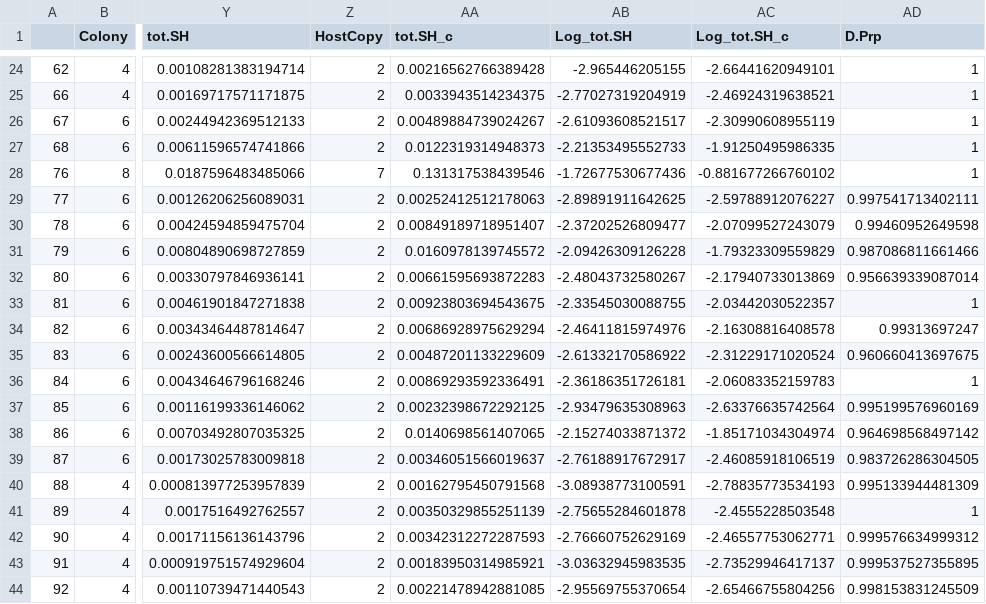
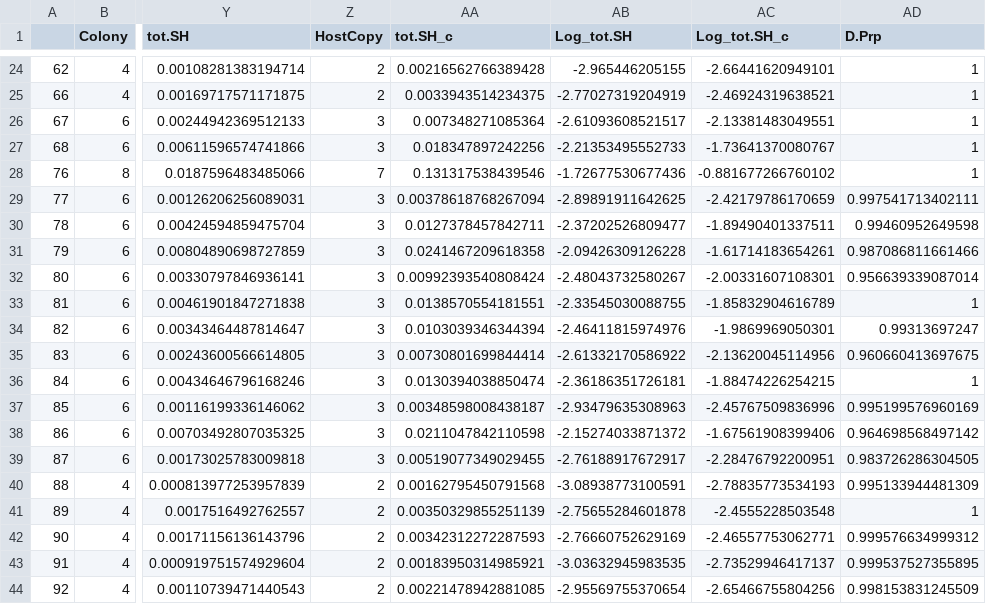
Before and after one commit to anampc/Ofav_SHratiosNH4, a CSV file: DuplicatesA.csv, drawn as a sheet; only a part is shown, gaps mark what is left out; the diff covers the shown part only; the diff names each change by its address in the sheet, - before the commit and + after, or states it on an @@ line.

Commit message:
Added one plate for copy number after re-extracting samples

```diff
--- a/DuplicatesA.csv
+++ b/DuplicatesA.csv
-Z26:Z27 (HostCopy): 2
+Z26:Z27 (HostCopy): 3
-AA26 (tot.SH_c): 0.00489884739024267
+AA26 (tot.SH_c): 0.007348271085364
-AC26 (Log_tot.SH_c): -2.30990608955119
+AC26 (Log_tot.SH_c): -2.13381483049551
-AA27 (tot.SH_c): 0.0122319314948373
+AA27 (tot.SH_c): 0.018347897242256
-AC27 (Log_tot.SH_c): -1.91250495986335
+AC27 (Log_tot.SH_c): -1.73641370080767
-Z29:Z39 (HostCopy): 2
+Z29:Z39 (HostCopy): 3
-AA29 (tot.SH_c): 0.00252412512178063
+AA29 (tot.SH_c): 0.00378618768267094
-AC29 (Log_tot.SH_c): -2.59788912076227
+AC29 (Log_tot.SH_c): -2.42179786170659
-AA30 (tot.SH_c): 0.00849189718951407
+AA30 (tot.SH_c): 0.0127378457842711
-AC30 (Log_tot.SH_c): -2.07099527243079
+AC30 (Log_tot.SH_c): -1.89490401337511
-AA31 (tot.SH_c): 0.0160978139745572
+AA31 (tot.SH_c): 0.0241467209618358
-AC31 (Log_tot.SH_c): -1.79323309559829
+AC31 (Log_tot.SH_c): -1.61714183654261
-AA32 (tot.SH_c): 0.00661595693872283
+AA32 (tot.SH_c): 0.00992393540808424
-AC32 (Log_tot.SH_c): -2.17940733013869
+AC32 (Log_tot.SH_c): -2.00331607108301
-AA33 (tot.SH_c): 0.00923803694543675
+AA33 (tot.SH_c): 0.0138570554181551
-AC33 (Log_tot.SH_c): -2.03442030522357
+AC33 (Log_tot.SH_c): -1.85832904616789
-AA34 (tot.SH_c): 0.00686928975629294
+AA34 (tot.SH_c): 0.0103039346344394
-AC34 (Log_tot.SH_c): -2.16308816408578
+AC34 (Log_tot.SH_c): -1.9869969050301
-AA35 (tot.SH_c): 0.00487201133229609
+AA35 (tot.SH_c): 0.00730801699844414
-AC35 (Log_tot.SH_c): -2.31229171020524
+AC35 (Log_tot.SH_c): -2.13620045114956
-AA36 (tot.SH_c): 0.00869293592336491
+AA36 (tot.SH_c): 0.0130394038850474
-AC36 (Log_tot.SH_c): -2.06083352159783
+AC36 (Log_tot.SH_c): -1.88474226254215
-AA37 (tot.SH_c): 0.00232398672292125
+AA37 (tot.SH_c): 0.00348598008438187
-AC37 (Log_tot.SH_c): -2.63376635742564
+AC37 (Log_tot.SH_c): -2.45767509836996
-AA38 (tot.SH_c): 0.0140698561407065
+AA38 (tot.SH_c): 0.0211047842110598
-AC38 (Log_tot.SH_c): -1.85171034304974
+AC38 (Log_tot.SH_c): -1.67561908399406
-AA39 (tot.SH_c): 0.00346051566019637
+AA39 (tot.SH_c): 0.00519077349029455
-AC39 (Log_tot.SH_c): -2.46085918106519
+AC39 (Log_tot.SH_c): -2.28476792200951
```
Also changed, not shown: 54 edited cells elsewhere in this file, 5 other files.
